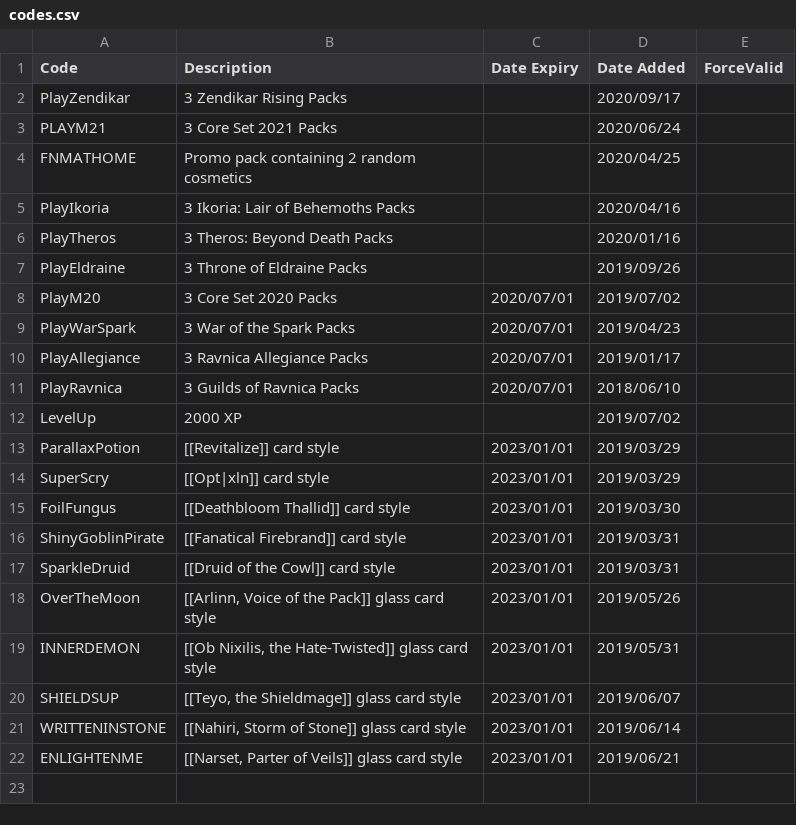
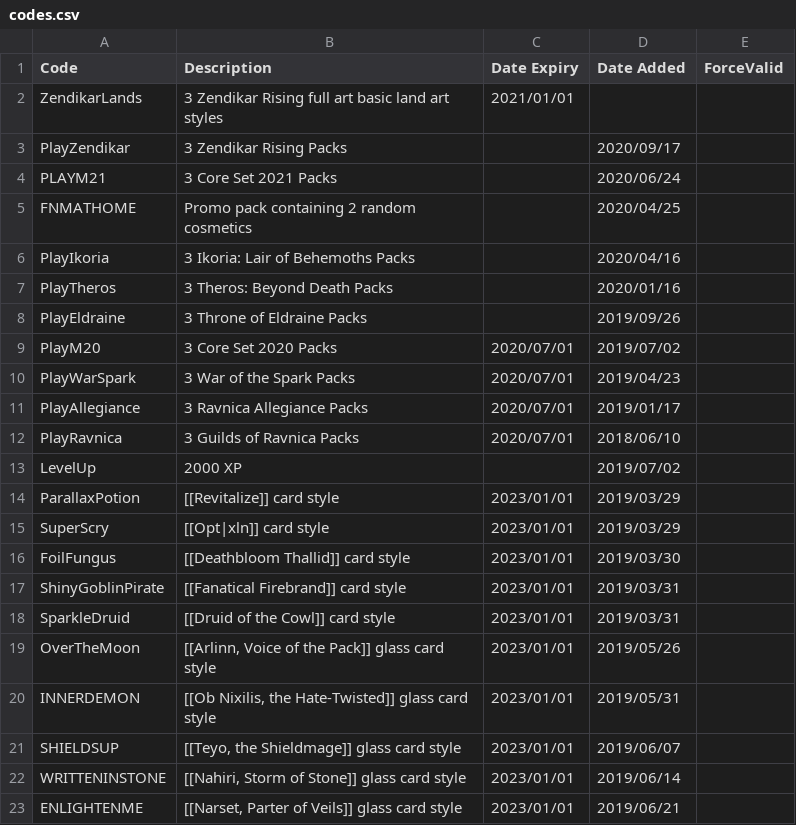
Before and after one commit to LaustinSpayce/arena-codes, a CSV file: src/data/codes.csv, drawn as a sheet.

Commit message:
Update codes.csv
ZendikarLands codes. Replace with exact end date for Kaldheim

```diff
--- a/src/data/codes.csv
+++ b/src/data/codes.csv
@@ -1,2 +1,3 @@
 Code, Description, Date Expiry, Date Added, ForceValid,
+ZendikarLands, 3 Zendikar Rising full art basic land art styles, 2021/01/01, ,
 PlayZendikar, 3 Zendikar Rising Packs, ,2020/09/17, ,
```
